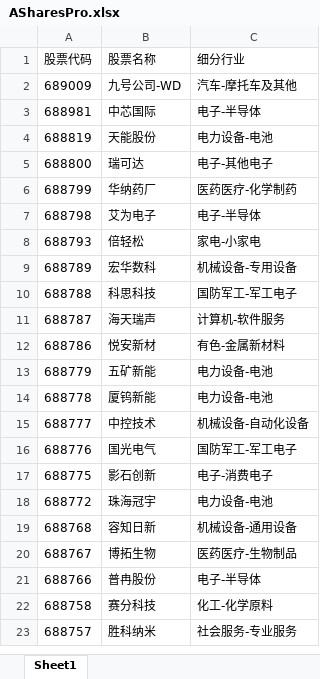
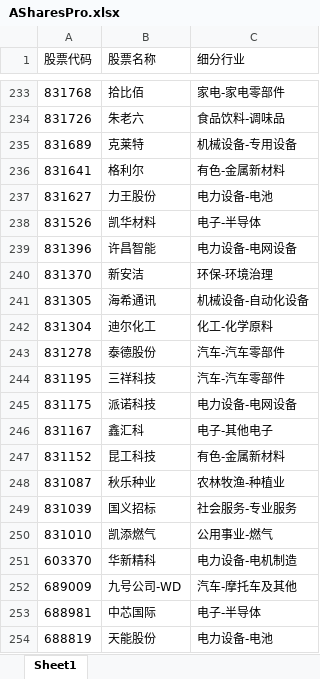
Before and after one commit to Kerwin-Lau/LimaGen1, an Excel workbook: 01_RawData/02_ASharesPro/ASharesPro.xlsx, sheet Sheet1, drawn as a sheet; only a part is shown, gaps mark what is left out; the shorter side is filled out with more unchanged rows; values as stored, in another font and other column widths than the file's, no borders; the diff covers the shown part only; the diff names each change by its address in the sheet, - before the commit and + after, or states it on an @@ line.

Commit message:
[00 25 09 05 01]更新： 01_RawData\02_ASharesPro： 1. 更新ASharesPro股票代码数据，新增科创及北交所数据； 2. 更新DataUpdate_ASharesPro.py中的逻辑；   2.1 新增趋势线及多空线参数计算公式；   2.2 优化代码前缀添加逻辑，修复北交所代码修复出错问题
03_BuySignalScan\02_ASharesPro：
1. 更新输出表格逻辑，划分主板，科创创业，北交三个工作表；
2. 处于产生买入信号的股票，新增金叉判断逻辑并将结果输出；
  2.1 Short_GCross_Normal：白线在黄线上，即趋势线在多空线上；
  2.2 Short_GCross_Plus：趋势线在多空线上，且最新收盘价回踩趋势线或多空线；
  2.3 Short_GCross_Pro：趋势线在多空线上，且最新收盘价回踩趋势线或多空线，且出现反转k，且成交量为十日最低；

```diff
--- a/01_RawData/02_ASharesPro/ASharesPro.xlsx (sheet Sheet1)
+++ b/01_RawData/02_ASharesPro/ASharesPro.xlsx (sheet Sheet1)
+row 233: 831768 | 拾比佰 | 家电-家电零部件
+row 234: 831726 | 朱老六 | 食品饮料-调味品
+row 235: 831689 | 克莱特 | 机械设备-专用设备
+row 236: 831641 | 格利尔 | 有色-金属新材料
+row 237: 831627 | 力王股份 | 电力设备-电池
+row 238: 831526 | 凯华材料 | 电子-半导体
+row 239: 831396 | 许昌智能 | 电力设备-电网设备
+row 240: 831370 | 新安洁 | 环保-环境治理
+row 241: 831305 | 海希通讯 | 机械设备-自动化设备
+row 242: 831304 | 迪尔化工 | 化工-化学原料
+row 243: 831278 | 泰德股份 | 汽车-汽车零部件
+row 244: 831195 | 三祥科技 | 汽车-汽车零部件
+row 245: 831175 | 派诺科技 | 电力设备-电网设备
+row 246: 831167 | 鑫汇科 | 电子-其他电子
+row 247: 831152 | 昆工科技 | 有色-金属新材料
+row 248: 831087 | 秋乐种业 | 农林牧渔-种植业
+row 249: 831039 | 国义招标 | 社会服务-专业服务
+row 250: 831010 | 凯添燃气 | 公用事业-燃气
@@ row 965 moved to row 251: 603370 @@
```
Also changed, not shown: 352 added rows, 29 removed rows and 11 edited cells elsewhere in this sheet, 2 other files.
